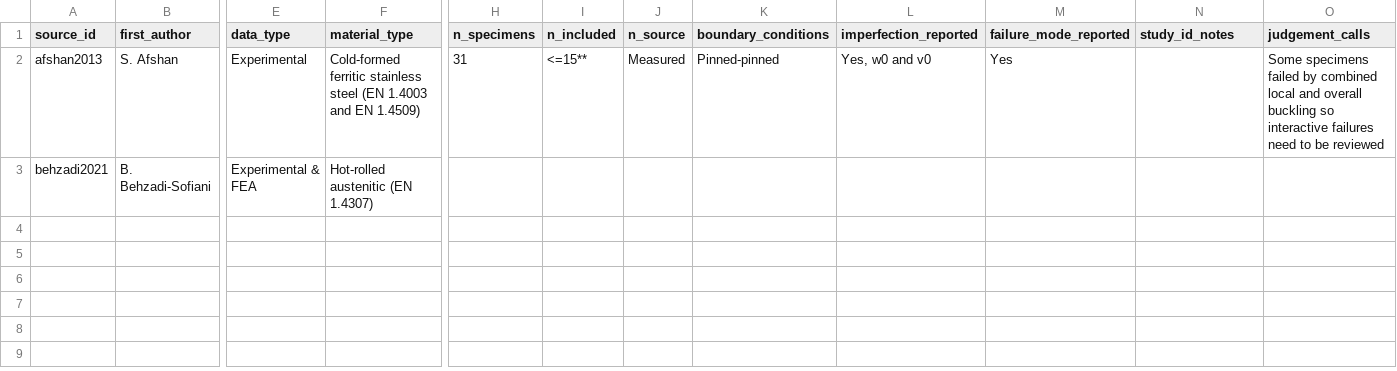
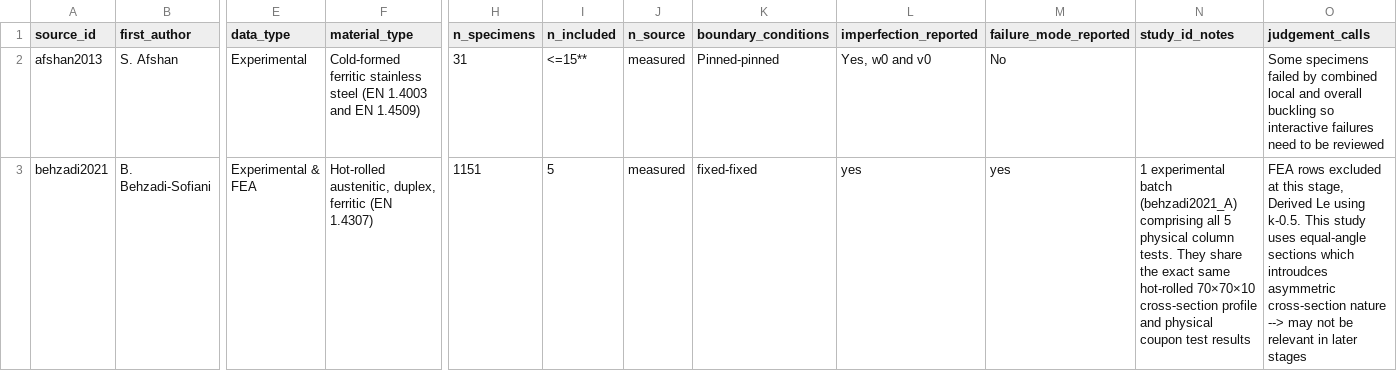
Before and after one commit to ikerdecimavilla/MSc-Dissertation-124, a CSV file: data/source_log.csv, drawn as a sheet; only a part is shown, gaps mark what is left out; the diff names each change by its address in the sheet, - before the commit and + after, or states it on an @@ line.

Commit message:
source_log entry for behzadi2021

```diff
--- a/data/source_log.csv
+++ b/data/source_log.csv
-J2 (n_source): Measured
+J2 (n_source): measured
-M2 (failure_mode_reported): Yes
+M2 (failure_mode_reported): No
-F3 (material_type): Hot-rolled austenitic (EN 1.4307)
+F3 (material_type): Hot-rolled austenitic, duplex, ferritic (EN 1.4307)
-H3 (n_specimens): (empty)
+H3 (n_specimens): 1151
-I3 (n_included): (empty)
+I3 (n_included): 5
-J3 (n_source): (empty)
+J3 (n_source): measured
-K3 (boundary_conditions): (empty)
+K3 (boundary_conditions): fixed-fixed
-L3 (imperfection_reported): (empty)
+L3 (imperfection_reported): yes
-M3 (failure_mode_reported): (empty)
+M3 (failure_mode_reported): yes
-N3 (study_id_notes): (empty)
+N3 (study_id_notes): 1 experimental batch (behzadi2021_A) comprising all 5 physical column tests. They share the exact same hot-rolled 70×70×10 cross-section profile and physical coupon test results
-O3 (judgement_calls): (empty)
+O3 (judgement_calls): FEA rows excluded at this stage, Derived Le using k-0.5. This study uses equal-angle sections which introudces asymmetric cross-section nature --> may not be relevant in later stages
```
Also changed, not shown: 1 other file.
